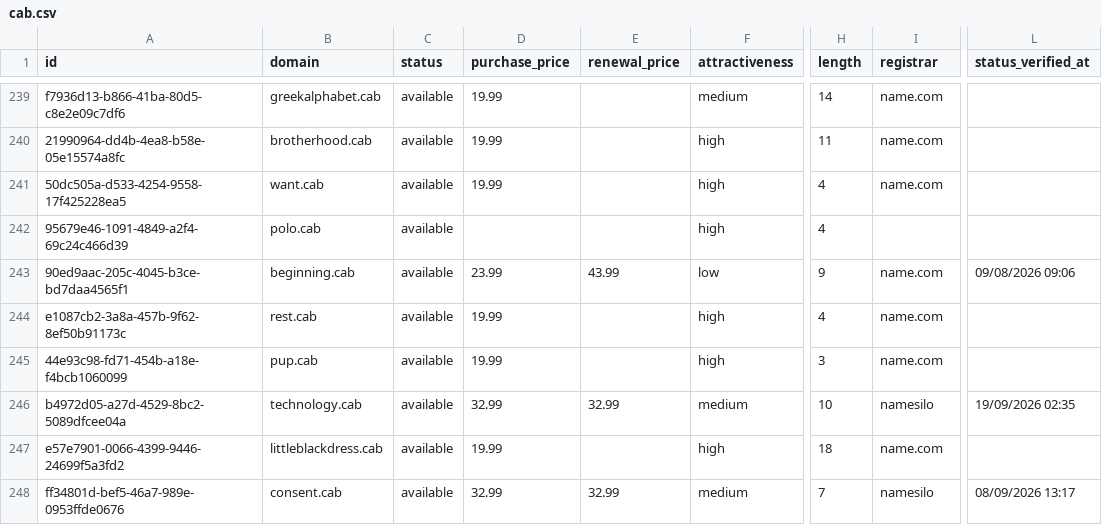
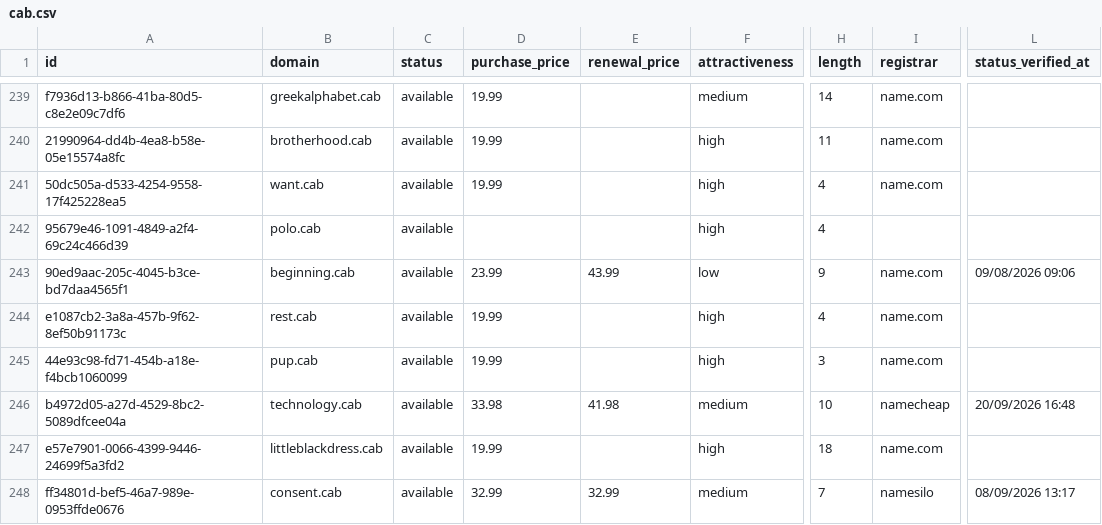
Before and after one commit to UniqueDomains/cab-oneword-domains, a CSV file: cab.csv, drawn as a sheet; only a part is shown, gaps mark what is left out; the diff names each change by its address in the sheet, - before the commit and + after, or states it on an @@ line.

Commit message:
Domains update

```diff
--- a/cab.csv
+++ b/cab.csv
-D246 (purchase_price): 32.99
+D246 (purchase_price): 33.98
-E246 (renewal_price): 32.99
+E246 (renewal_price): 41.98
-I246 (registrar): namesilo
+I246 (registrar): namecheap
-L246 (status_verified_at): 19/09/2026 02:35
+L246 (status_verified_at): 20/09/2026 16:48
```
Also changed, not shown: 4 other files.
